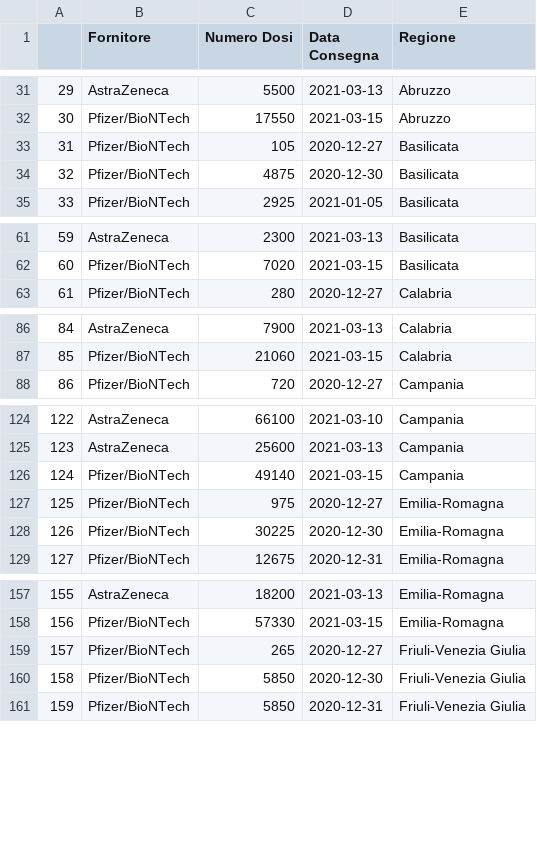
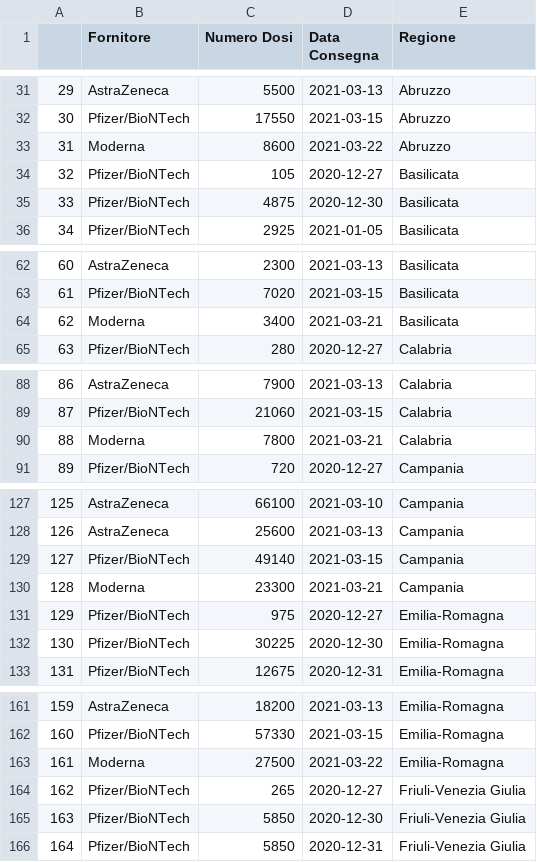
Before and after one commit to alessandrodemela/myCOVID19VaccineAnalysis, a CSV file: DW/consegneVacciniLatest.csv, drawn as a sheet; only a part is shown, gaps mark what is left out; addresses are those after the commit; the diff covers the shown part only; the diff names each change by its address in the sheet, - before the commit and + after, or states it on an @@ line.

```diff
--- a/DW/consegneVacciniLatest.csv
+++ b/DW/consegneVacciniLatest.csv
+row 33: 31 | Moderna | 8600 | 2021-03-22 | Abruzzo
@@ column A renumbered between rows 34 and 617 @@
+row 64: 62 | Moderna | 3400 | 2021-03-21 | Basilicata
+row 90: 88 | Moderna | 7800 | 2021-03-21 | Calabria
+row 130: 128 | Moderna | 23300 | 2021-03-21 | Campania
+row 163: 161 | Moderna | 27500 | 2021-03-22 | Emilia-Romagna
```
Also changed, not shown: 16 added rows elsewhere in this file, DW/anagraficaVacciniSummaryLatest.csv, 4 other files.
